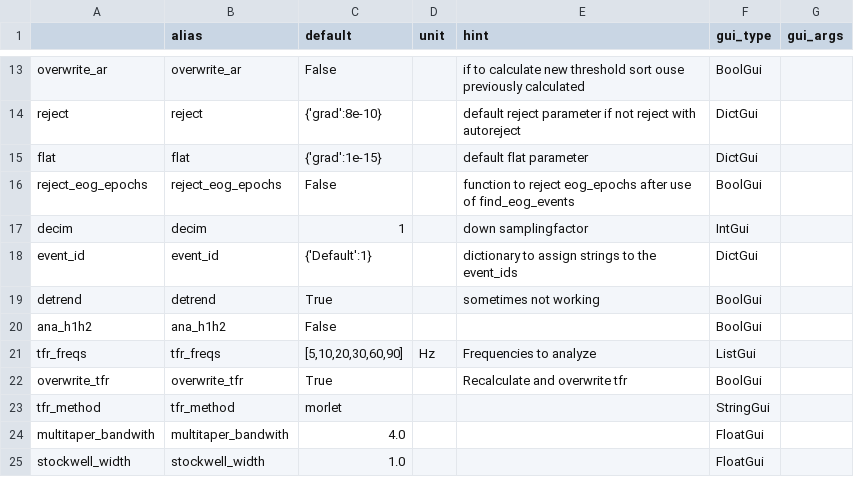
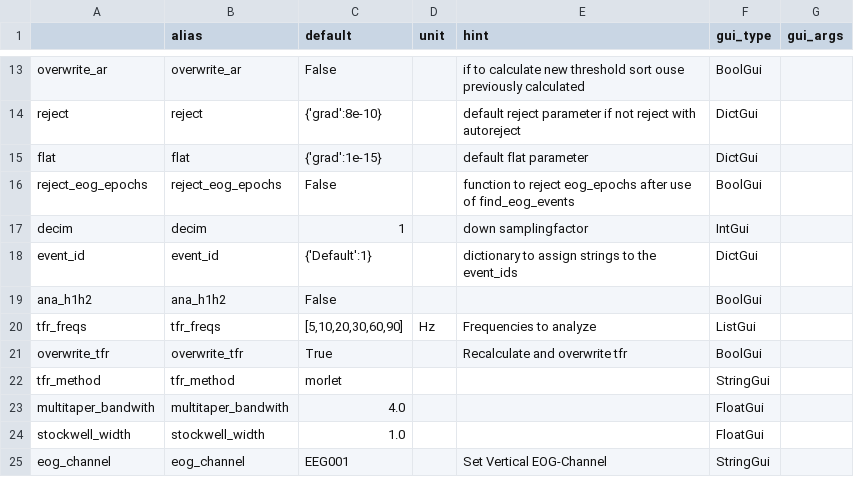
Before and after one commit to marsipu/mne-pipeline-hd, a CSV file: mne-pipeline-hd/resources/parameters.csv, drawn as a sheet; only a part is shown, gaps mark what is left out; the shorter side is filled out with more unchanged rows; the diff names each change by its address in the sheet, - before the commit and + after, or states it on an @@ line.

Commit message:
Remove Detrend-Parameter Change Readme and license

```diff
--- a/mne-pipeline-hd/resources/parameters.csv
+++ b/mne-pipeline-hd/resources/parameters.csv
-row 19: detrend | detrend | True |  | sometimes not working | BoolGui
```
Also changed, not shown: mne-pipeline-hd/resources/functions.csv, 3 other files.
